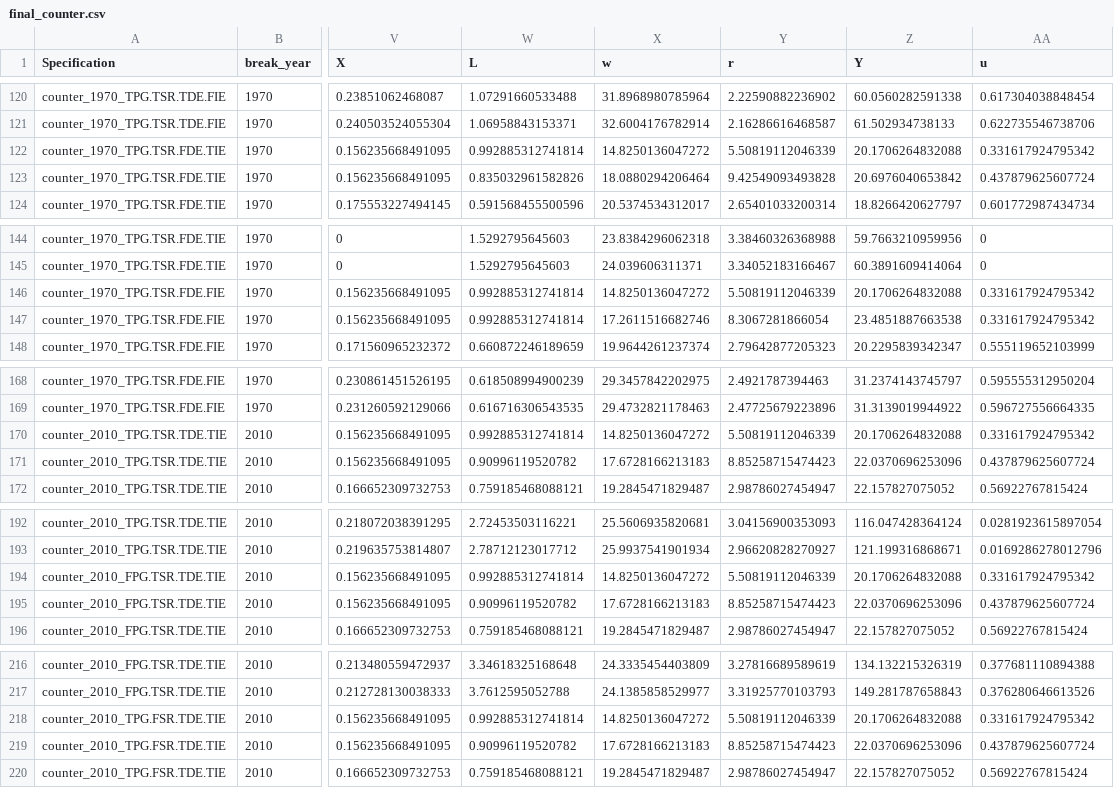
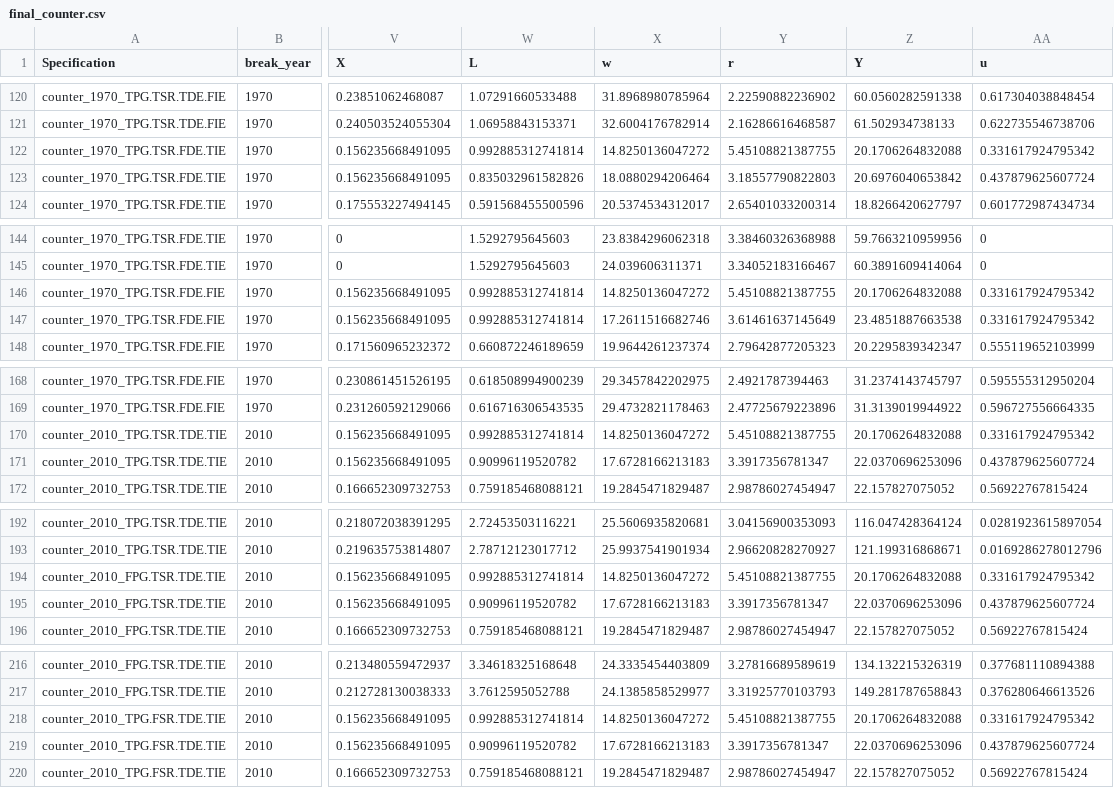
Before and after one commit to madhurm16/lisa, a CSV file: result/sim/final_counter.csv, drawn as a sheet; only a part is shown, gaps mark what is left out; the diff covers the shown part only; the diff names each change by its address in the sheet, - before the commit and + after, or states it on an @@ line.

```diff
--- a/result/sim/final_counter.csv
+++ b/result/sim/final_counter.csv
-Y122 (r): 5.50819112046339
+Y122 (r): 5.45108821387755
-Y123 (r): 9.42549093493828
+Y123 (r): 3.18557790822803
-Y146 (r): 5.50819112046339
+Y146 (r): 5.45108821387755
-Y147 (r): 8.3067281866054
+Y147 (r): 3.61461637145649
-Y170 (r): 5.50819112046339
+Y170 (r): 5.45108821387755
-Y171 (r): 8.85258715474423
+Y171 (r): 3.3917356781347
-Y194 (r): 5.50819112046339
+Y194 (r): 5.45108821387755
-Y195 (r): 8.85258715474423
+Y195 (r): 3.3917356781347
-Y218 (r): 5.50819112046339
+Y218 (r): 5.45108821387755
-Y219 (r): 8.85258715474423
+Y219 (r): 3.3917356781347
```
Also changed, not shown: 18 edited cells elsewhere in this file, 5 other files.
